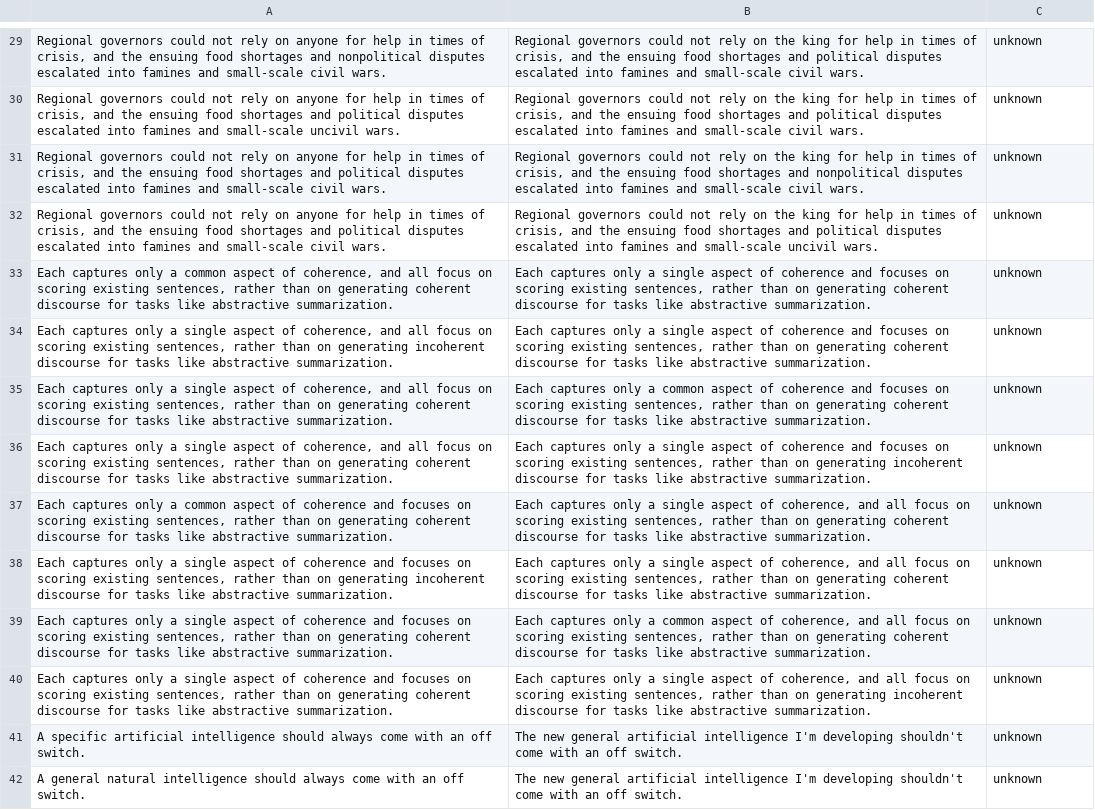
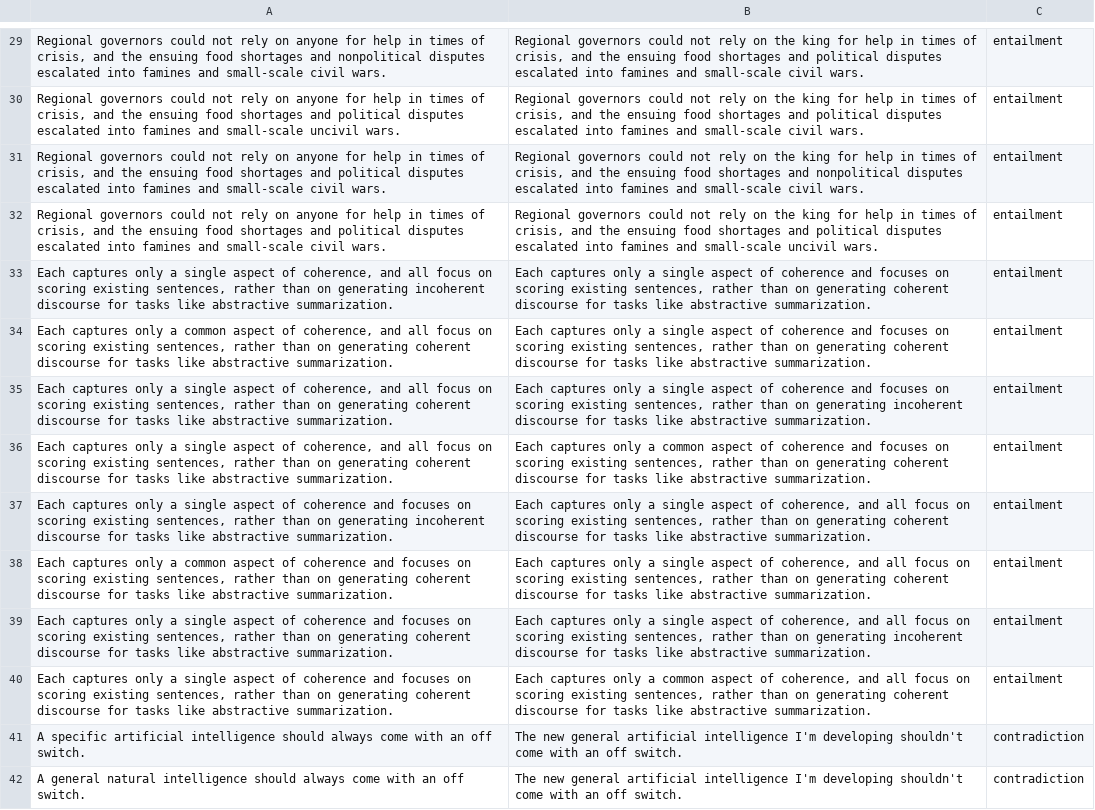
Before and after one commit to stefanDeveloper/inference, a CSV file: data/evaluation_adjectives.csv, drawn as a sheet; only a part is shown, gaps mark what is left out; the diff covers the shown part only; the diff names each change by its address in the sheet, - before the commit and + after, or states it on an @@ line.

```diff
--- a/data/evaluation_adjectives.csv
+++ b/data/evaluation_adjectives.csv
-C29:C40: unknown
+C29:C40: entailment
-A33: …only a common aspect of coherence, and all focus on scoring existing sentences, rather than on generating coherent discourse for…
+A33: …only a single aspect of coherence, and all focus on scoring existing sentences, rather than on generating incoherent discourse for…
-A34: …only a single aspect of coherence, and all focus on scoring existing sentences, rather than on generating incoherent discourse for…
+A34: …only a common aspect of coherence, and all focus on scoring existing sentences, rather than on generating coherent discourse for…
-B35: …only a common aspect of coherence and focuses on scoring existing sentences, rather than on generating coherent discourse for…
+B35: …only a single aspect of coherence and focuses on scoring existing sentences, rather than on generating incoherent discourse for…
-B36: …only a single aspect of coherence and focuses on scoring existing sentences, rather than on generating incoherent discourse for…
+B36: …only a common aspect of coherence and focuses on scoring existing sentences, rather than on generating coherent discourse for…
-A37: …only a common aspect of coherence and focuses on scoring existing sentences, rather than on generating coherent discourse for…
+A37: …only a single aspect of coherence and focuses on scoring existing sentences, rather than on generating incoherent discourse for…
-A38: …only a single aspect of coherence and focuses on scoring existing sentences, rather than on generating incoherent discourse for…
+A38: …only a common aspect of coherence and focuses on scoring existing sentences, rather than on generating coherent discourse for…
-B39: …only a common aspect of coherence, and all focus on scoring existing sentences, rather than on generating coherent discourse for…
+B39: …only a single aspect of coherence, and all focus on scoring existing sentences, rather than on generating incoherent discourse for…
-B40: …only a single aspect of coherence, and all focus on scoring existing sentences, rather than on generating incoherent discourse for…
+B40: …only a common aspect of coherence, and all focus on scoring existing sentences, rather than on generating coherent discourse for…
-C41:C42: unknown
+C41:C42: contradiction
```
Also changed, not shown: 150 edited cells elsewhere in this file, data/med_adjectives_1.csv, data/med_adjectives_2.csv, 3 other files.
